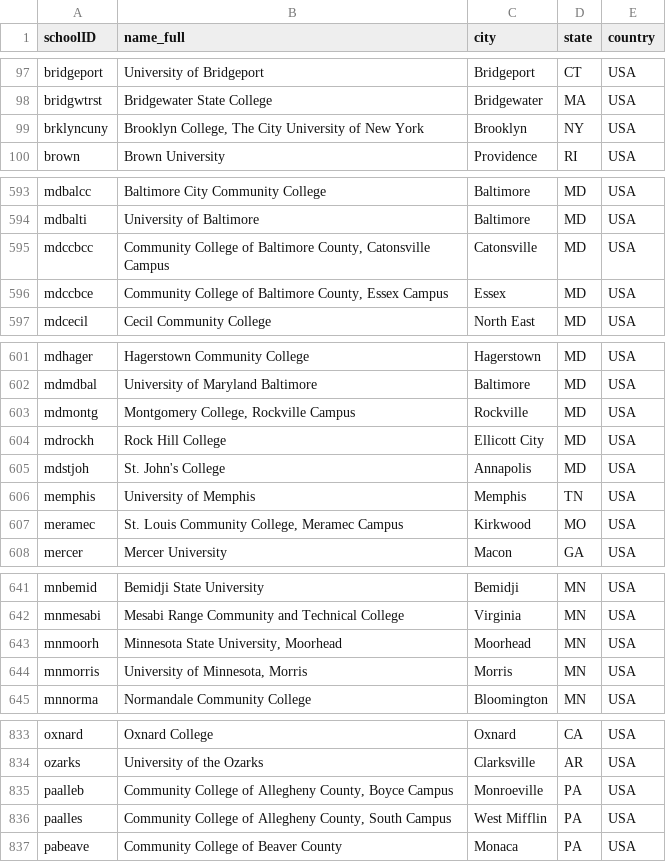
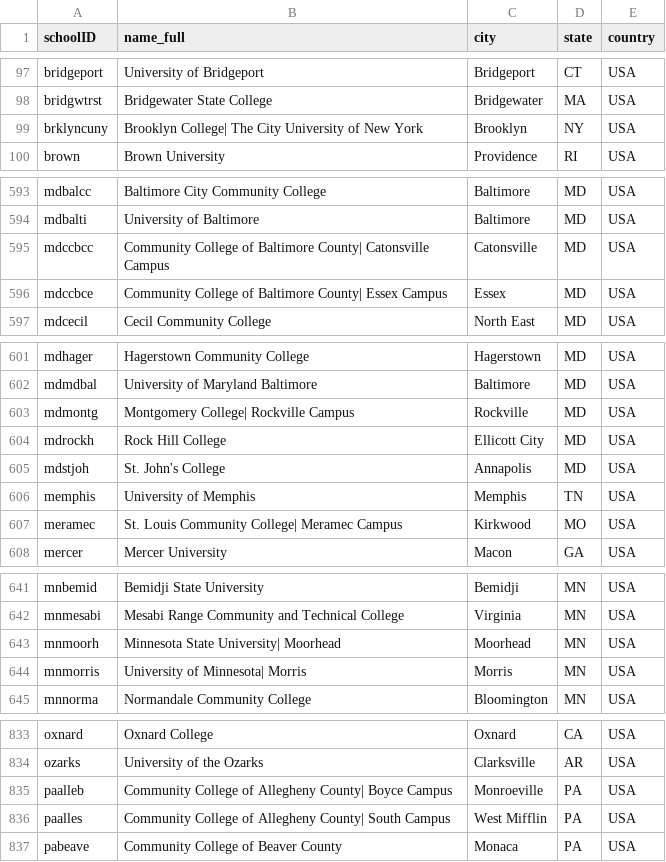
Before and after one commit to MichaelWahlen/filehandling, a CSV file: target/test-classes/BaseBallTestData/Schools.csv, drawn as a sheet; only a part is shown, gaps mark what is left out; the diff covers the shown part only.

```diff
--- a/target/test-classes/BaseBallTestData/Schools.csv
+++ b/target/test-classes/BaseBallTestData/Schools.csv
@@ -98,3 +98,3 @@ bridgeport,University of Bridgeport,Bridgeport,CT,USA
 bridgwtrst,Bridgewater State College,Bridgewater,MA,USA
-brklyncuny,"Brooklyn College, The City University of New York",Brooklyn,NY,USA
+brklyncuny,Brooklyn College| The City University of New York,Brooklyn,NY,USA
 brown,Brown University,Providence,RI,USA
@@ -594,4 +594,4 @@ mdbalcc,Baltimore City Community College,Baltimore,MD,USA
 mdbalti,University of Baltimore,Baltimore,MD,USA
-mdccbcc,"Community College of Baltimore County, Catonsville Campus",Catonsville,MD,USA
-mdccbce,"Community College of Baltimore County, Essex Campus",Essex,MD,USA
+mdccbcc,Community College of Baltimore County| Catonsville Campus,Catonsville,MD,USA
+mdccbce,Community College of Baltimore County| Essex Campus,Essex,MD,USA
 mdcecil,Cecil Community College,North East,MD,USA
@@ -602,3 +602,3 @@ mdhager,Hagerstown Community College,Hagerstown,MD,USA
 mdmdbal,University of Maryland Baltimore,Baltimore,MD,USA
-mdmontg,"Montgomery College, Rockville Campus",Rockville,MD,USA
+mdmontg,Montgomery College| Rockville Campus,Rockville,MD,USA
 mdrockh,Rock Hill College,Ellicott City,MD,USA
@@ -606,3 +606,3 @@ mdstjoh,St. John's College,Annapolis,MD,USA
 memphis,University of Memphis,Memphis,TN,USA
-meramec,"St. Louis Community College, Meramec Campus",Kirkwood,MO,USA
+meramec,St. Louis Community College| Meramec Campus,Kirkwood,MO,USA
 mercer,Mercer University,Macon,GA,USA
@@ -642,4 +642,4 @@ mnbemid,Bemidji State University,Bemidji,MN,USA
 mnmesabi,Mesabi Range Community and Technical College,Virginia,MN,USA
-mnmoorh,"Minnesota State University, Moorhead",Moorhead,MN,USA
-mnmorris,"University of Minnesota, Morris",Morris,MN,USA
+mnmoorh,Minnesota State University| Moorhead,Moorhead,MN,USA
+mnmorris,University of Minnesota| Morris,Morris,MN,USA
 mnnorma,Normandale Community College,Bloomington,MN,USA
@@ -834,4 +834,4 @@ oxnard,Oxnard College,Oxnard,CA,USA
 ozarks,University of the Ozarks,Clarksville,AR,USA
-paalleb,"Community College of Allegheny County, Boyce Campus",Monroeville,PA,USA
-paalles,"Community College of Allegheny County, South Campus",West Mifflin,PA,USA
+paalleb,Community College of Allegheny County| Boyce Campus,Monroeville,PA,USA
+paalles,Community College of Allegheny County| South Campus,West Mifflin,PA,USA
 pabeave,Community College of Beaver County,Monaca,PA,USA
```
Also changed, not shown: 25 edited cells elsewhere in this file, 26 other files.
